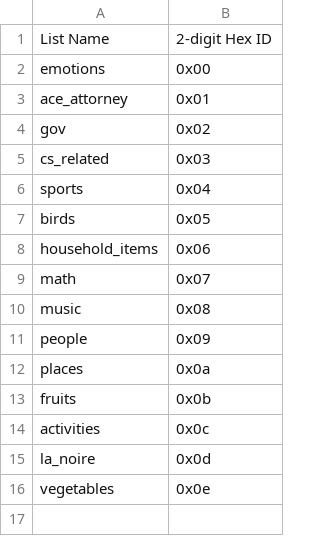
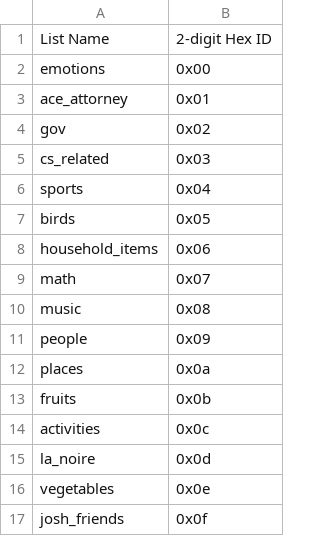
Before and after one commit to aaronsun1030/rank_everything, a CSV file: lists/list_ids.csv, drawn as a sheet; the diff names each change by its address in the sheet, - before the commit and + after, or states it on an @@ line.

Commit message:
new josh list

```diff
--- a/lists/list_ids.csv
+++ b/lists/list_ids.csv
+row 17: josh_friends | 0x0f
```
